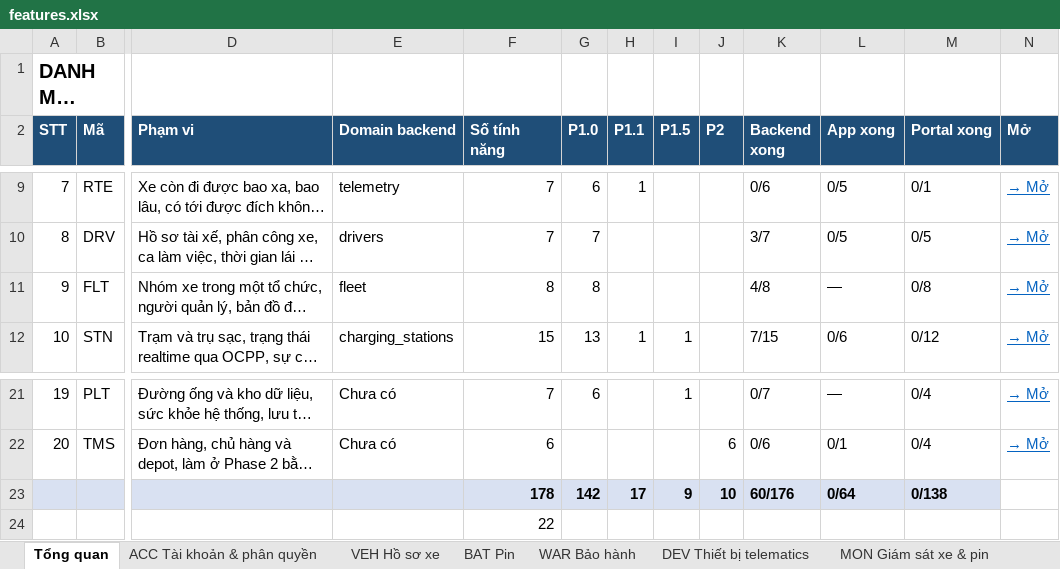
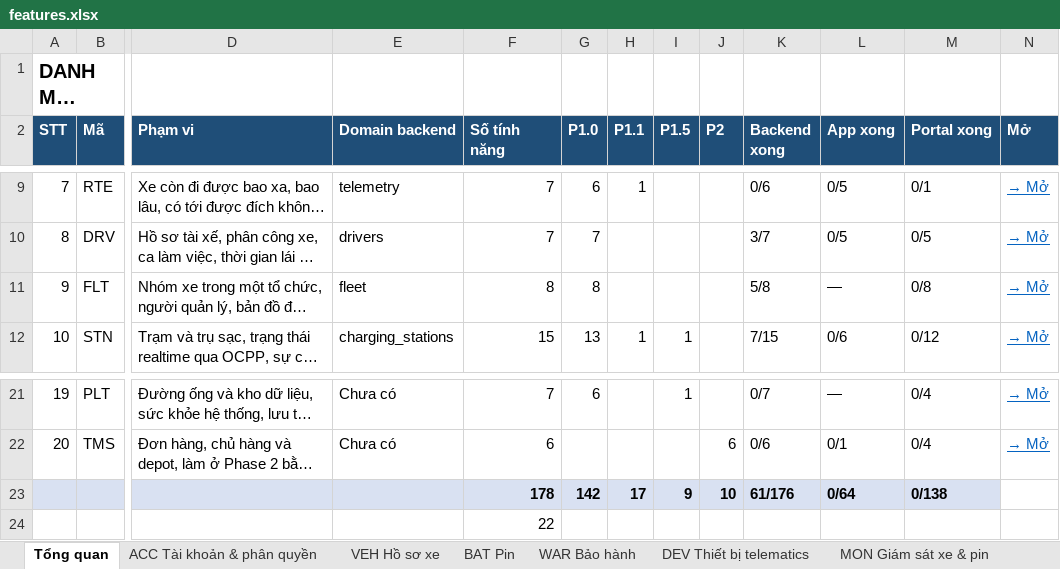
Before and after one commit to yolo-coccoc/G3Network-app, an Excel workbook: docs/product/features/features.xlsx, sheet Tổng quan, drawn as a sheet; only a part is shown, gaps mark what is left out; long unchanged cells end in …; values as stored, in another font and other column widths than the file's, no borders; the diff names each change by its address in the sheet, - before the commit and + after, or states it on an @@ line.

```diff
--- a/docs/product/features/features.xlsx (sheet Tổng quan)
+++ b/docs/product/features/features.xlsx (sheet Tổng quan)
-K11 (Backend xong): 4/8
+K11 (Backend xong): 5/8
-K23 (Backend xong): 60/176
+K23 (Backend xong): 61/176
```
Also changed, not shown: sheet FLT Quản lý đội xe, docs/design/domain-model/domain-model.xlsx, 24 other files.
